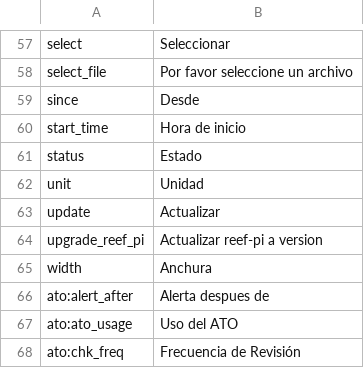
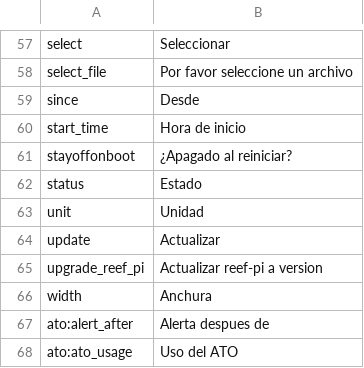
Before and after one commit to reef-pi/reef-pi, a CSV file: front-end/assets/translations/es.csv, drawn as a sheet; only a part is shown, gaps mark what is left out; the shorter side is filled out with more unchanged rows.

```diff
--- a/front-end/assets/translations/es.csv
+++ b/front-end/assets/translations/es.csv
@@ -60,2 +60,3 @@ since,Desde
 start_time,Hora de inicio
+stayoffonboot,¿Apagado al reiniciar?
 status,Estado
```
Also changed, not shown: front-end/assets/translations/de.csv, front-end/assets/translations/en.csv, 13 other files.
